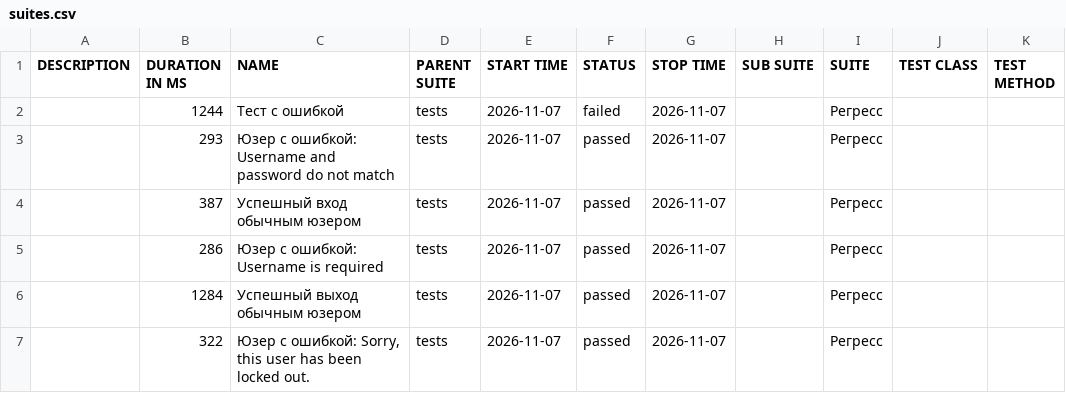
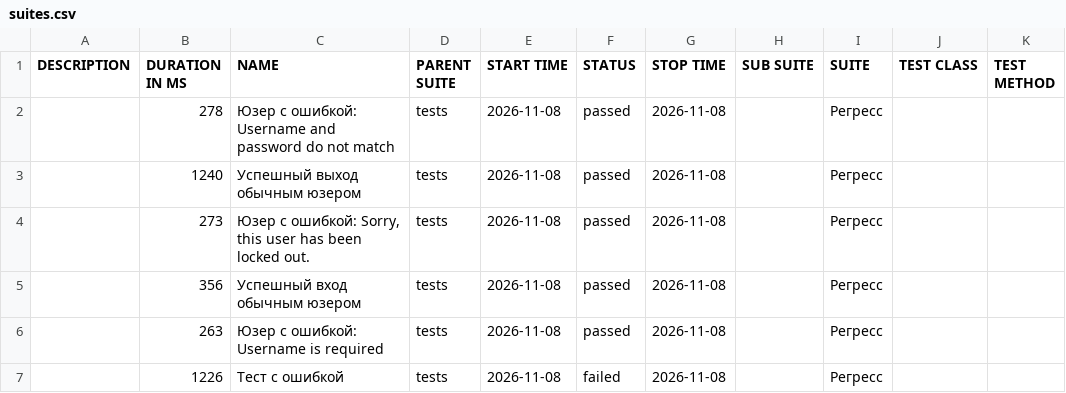
Before and after one commit to barsovichok/playwright_python_training, a CSV file: data/suites.csv, drawn as a sheet.

```diff
--- a/data/suites.csv
+++ b/data/suites.csv
@@ -1,7 +1,7 @@
 "DESCRIPTION","DURATION IN MS","NAME","PARENT SUITE","START TIME","STATUS","STOP TIME","SUB SUITE","SUITE","TEST CLASS","TEST METHOD"
-"","1244","Тест с ошибкой","tests","2026-11-07","failed","2026-11-07","","Регресс","",""
-"","293","Юзер с ошибкой: Username and password do not match","tests","2026-11-07","passed","2026-11-07","","Регресс","",""
-"","387","Успешный вход обычным юзером","tests","2026-11-07","passed","2026-11-07","","Регресс","",""
-"","286","Юзер с ошибкой: Username is required","tests","2026-11-07","passed","2026-11-07","","Регресс","",""
-"","1284","Успешный выход обычным юзером","tests","2026-11-07","passed","2026-11-07","","Регресс","",""
-"","322","Юзер с ошибкой: Sorry, this user has been locked out.","tests","2026-11-07","passed","2026-11-07","","Регресс","",""
+"","278","Юзер с ошибкой: Username and password do not match","tests","2026-11-08","passed","2026-11-08","","Регресс","",""
+"","1240","Успешный выход обычным юзером","tests","2026-11-08","passed","2026-11-08","","Регресс","",""
+"","273","Юзер с ошибкой: Sorry, this user has been locked out.","tests","2026-11-08","passed","2026-11-08","","Регресс","",""
+"","356","Успешный вход обычным юзером","tests","2026-11-08","passed","2026-11-08","","Регресс","",""
+"","263","Юзер с ошибкой: Username is required","tests","2026-11-08","passed","2026-11-08","","Регресс","",""
+"","1226","Тест с ошибкой","tests","2026-11-08","failed","2026-11-08","","Регресс","",""
```
Also changed, not shown: data/behaviors.csv, 29 other files.
